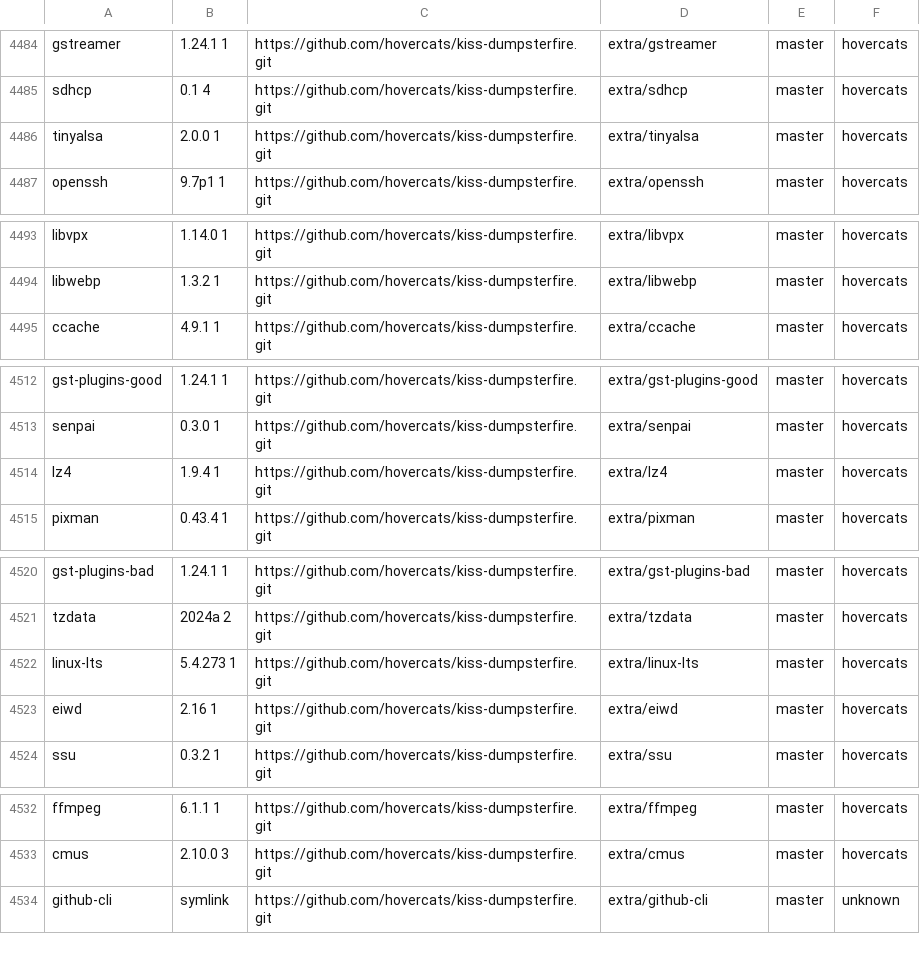
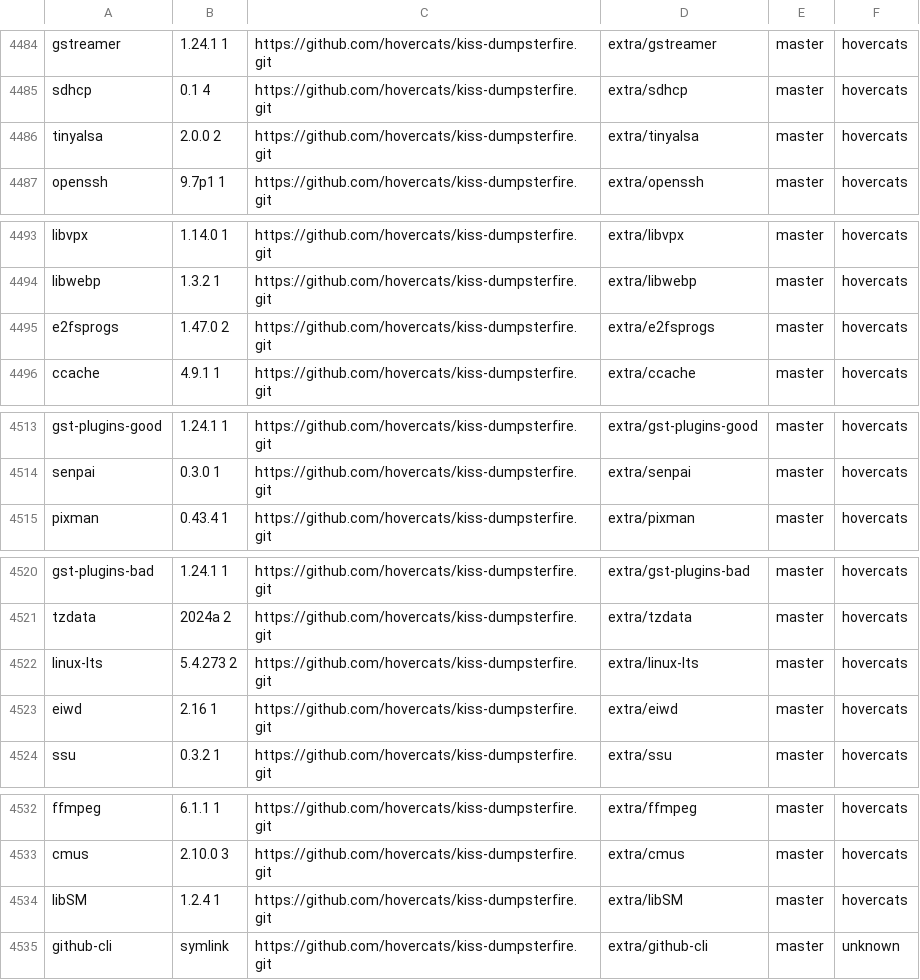
Before and after one commit to aabacchus/kiss-find, a CSV file: db.csv, drawn as a sheet; only a part is shown, gaps mark what is left out.

Commit message:
Deploying to gh-pages from @ aabacchus/kiss-find@5eac5d3d500d6a782c8d4753e95008ae5da86aee 🚀

```diff
--- a/db.csv
+++ b/db.csv
@@ -4485,3 +4485,3 @@ gstreamer,1.24.1 1,https://github.com/hovercats/kiss-dumpsterfire.git,extra/gstr
 sdhcp,0.1 4,https://github.com/hovercats/kiss-dumpsterfire.git,extra/sdhcp,master,"hovercats"
-tinyalsa,2.0.0 1,https://github.com/hovercats/kiss-dumpsterfire.git,extra/tinyalsa,master,"hovercats"
+tinyalsa,2.0.0 2,https://github.com/hovercats/kiss-dumpsterfire.git,extra/tinyalsa,master,"hovercats"
 openssh,9.7p1 1,https://github.com/hovercats/kiss-dumpsterfire.git,extra/openssh,master,"hovercats"
@@ -4494,2 +4494,3 @@ libvpx,1.14.0 1,https://github.com/hovercats/kiss-dumpsterfire.git,extra/libvpx,
 libwebp,1.3.2 1,https://github.com/hovercats/kiss-dumpsterfire.git,extra/libwebp,master,"hovercats"
+e2fsprogs,1.47.0 2,https://github.com/hovercats/kiss-dumpsterfire.git,extra/e2fsprogs,master,"hovercats"
 ccache,4.9.1 1,https://github.com/hovercats/kiss-dumpsterfire.git,extra/ccache,master,"hovercats"
@@ -4513,3 +4514,2 @@ gst-plugins-good,1.24.1 1,https://github.com/hovercats/kiss-dumpsterfire.git,ext
 senpai,0.3.0 1,https://github.com/hovercats/kiss-dumpsterfire.git,extra/senpai,master,"hovercats"
-lz4,1.9.4 1,https://github.com/hovercats/kiss-dumpsterfire.git,extra/lz4,master,"hovercats"
 pixman,0.43.4 1,https://github.com/hovercats/kiss-dumpsterfire.git,extra/pixman,master,"hovercats"
@@ -4521,3 +4521,3 @@ gst-plugins-bad,1.24.1 1,https://github.com/hovercats/kiss-dumpsterfire.git,extr
 tzdata,2024a 2,https://github.com/hovercats/kiss-dumpsterfire.git,extra/tzdata,master,"hovercats"
-linux-lts,5.4.273 1,https://github.com/hovercats/kiss-dumpsterfire.git,extra/linux-lts,master,"hovercats"
+linux-lts,5.4.273 2,https://github.com/hovercats/kiss-dumpsterfire.git,extra/linux-lts,master,"hovercats"
 eiwd,2.16 1,https://github.com/hovercats/kiss-dumpsterfire.git,extra/eiwd,master,"hovercats"
@@ -4533,2 +4533,3 @@ ffmpeg,6.1.1 1,https://github.com/hovercats/kiss-dumpsterfire.git,extra/ffmpeg,m
 cmus,2.10.0 3,https://github.com/hovercats/kiss-dumpsterfire.git,extra/cmus,master,"hovercats"
+libSM,1.2.4 1,https://github.com/hovercats/kiss-dumpsterfire.git,extra/libSM,master,"hovercats"
 github-cli,symlink,https://github.com/hovercats/kiss-dumpsterfire.git,extra/github-cli,master,"unknown"
```
